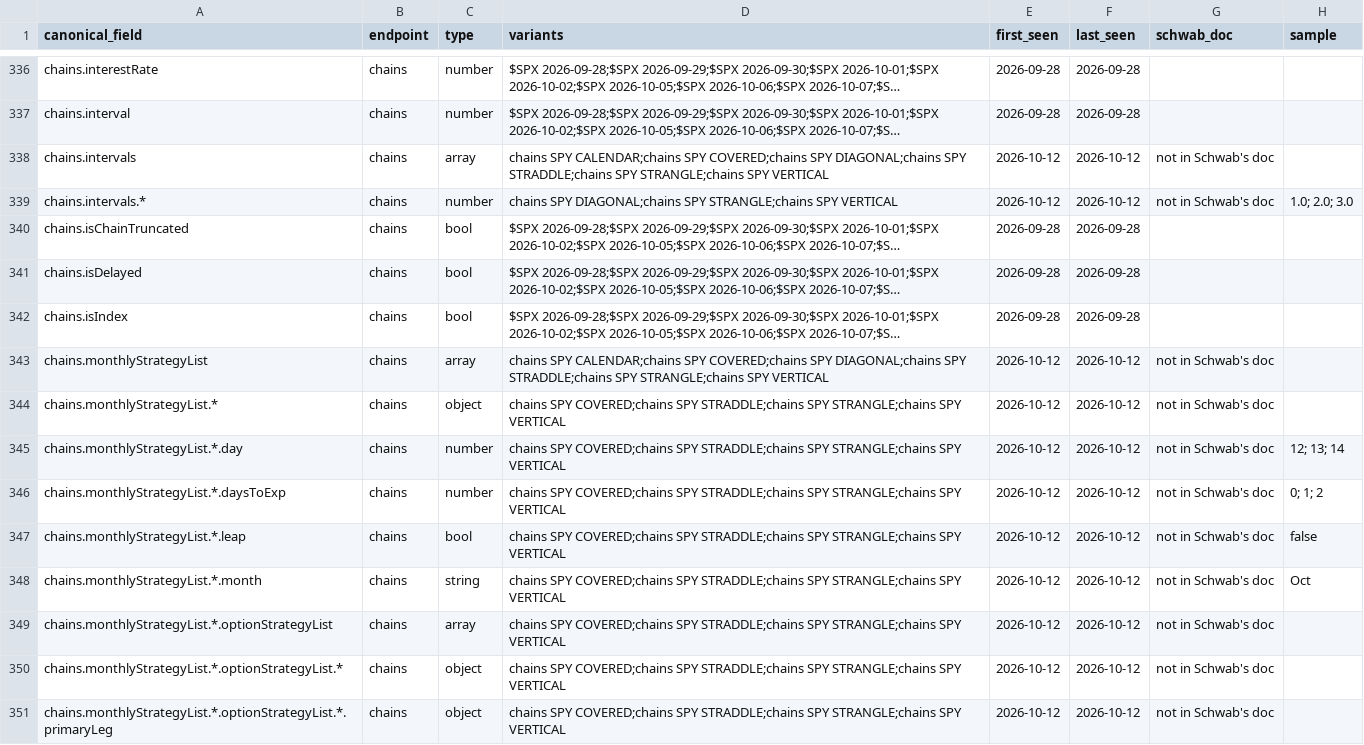
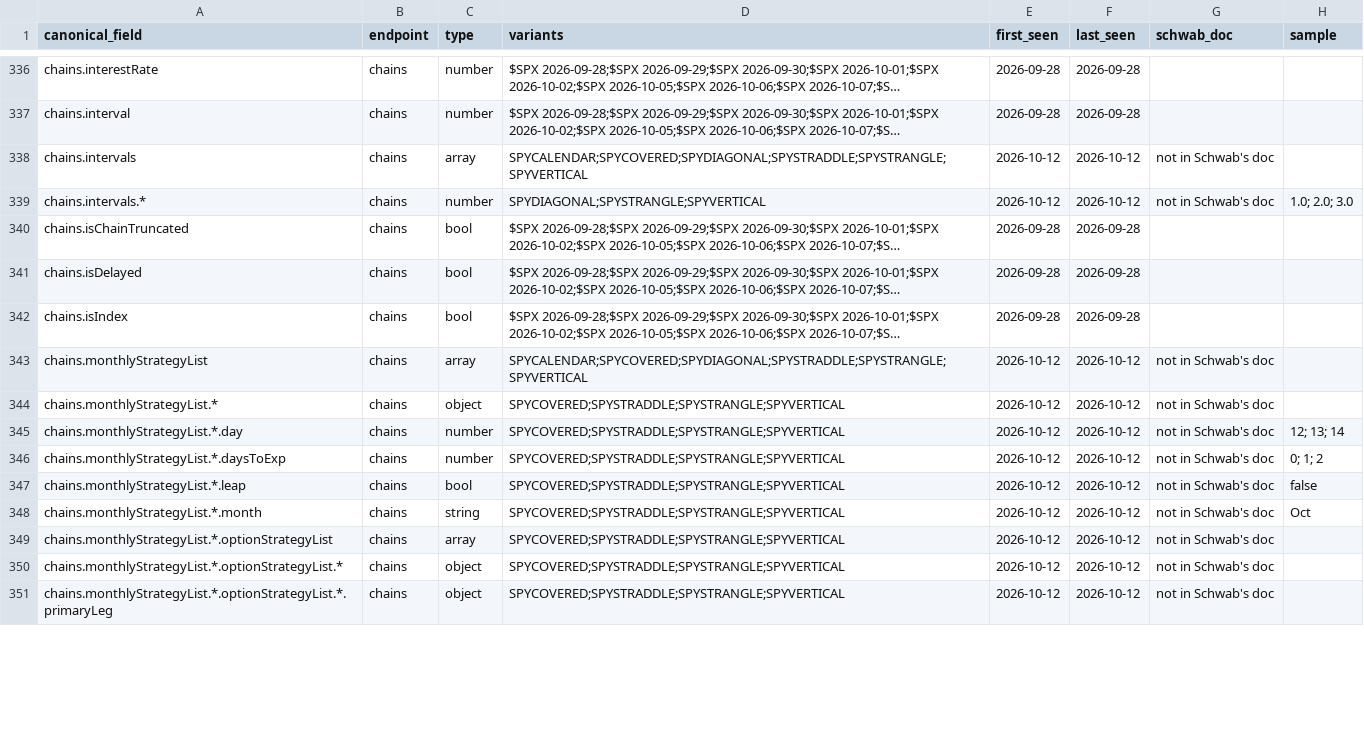
Before and after one commit to evargas963/Ed-s-Console-App, a CSV file: docs/schwab_fields.csv, drawn as a sheet; only a part is shown, gaps mark what is left out; long unchanged cells end in …; the diff covers the shown part only; the diff names each change by its address in the sheet, - before the commit and + after, or states it on an @@ line.

```diff
--- a/docs/schwab_fields.csv
+++ b/docs/schwab_fields.csv
-D338 (variants): chains SPY CALENDAR;chains SPY COVERED;chains SPY DIAGONAL;chains SPY STRADDLE;chains SPY STRANGLE;chains SPY VERTICAL
+D338 (variants): SPYCALENDAR;SPYCOVERED;SPYDIAGONAL;SPYSTRADDLE;SPYSTRANGLE;SPYVERTICAL
-D339 (variants): chains SPY DIAGONAL;chains SPY STRANGLE;chains SPY VERTICAL
+D339 (variants): SPYDIAGONAL;SPYSTRANGLE;SPYVERTICAL
-D343 (variants): chains SPY CALENDAR;chains SPY COVERED;chains SPY DIAGONAL;chains SPY STRADDLE;chains SPY STRANGLE;chains SPY VERTICAL
+D343 (variants): SPYCALENDAR;SPYCOVERED;SPYDIAGONAL;SPYSTRADDLE;SPYSTRANGLE;SPYVERTICAL
-D344:D351 (variants): chains SPY COVERED;chains SPY STRADDLE;chains SPY STRANGLE;chains SPY VERTICAL
+D344:D351 (variants): SPYCOVERED;SPYSTRADDLE;SPYSTRANGLE;SPYVERTICAL
```
Also changed, not shown: 99 edited cells elsewhere in this file, 6 other files.
